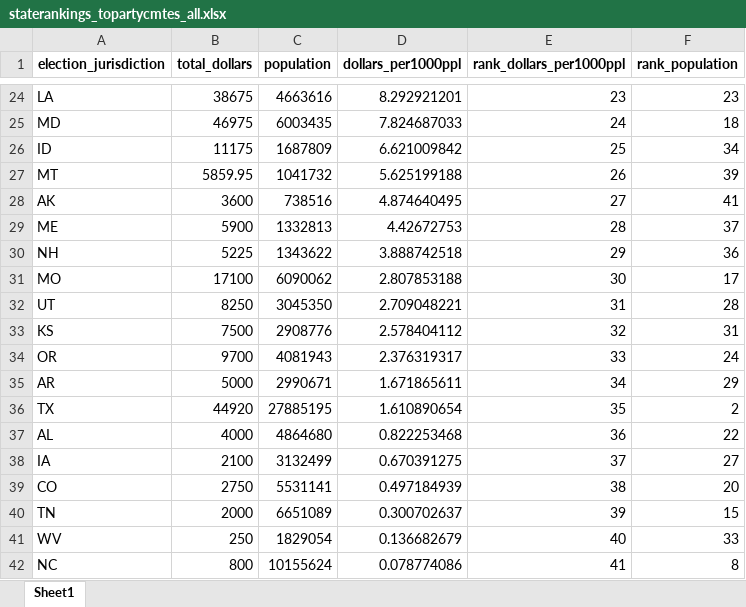
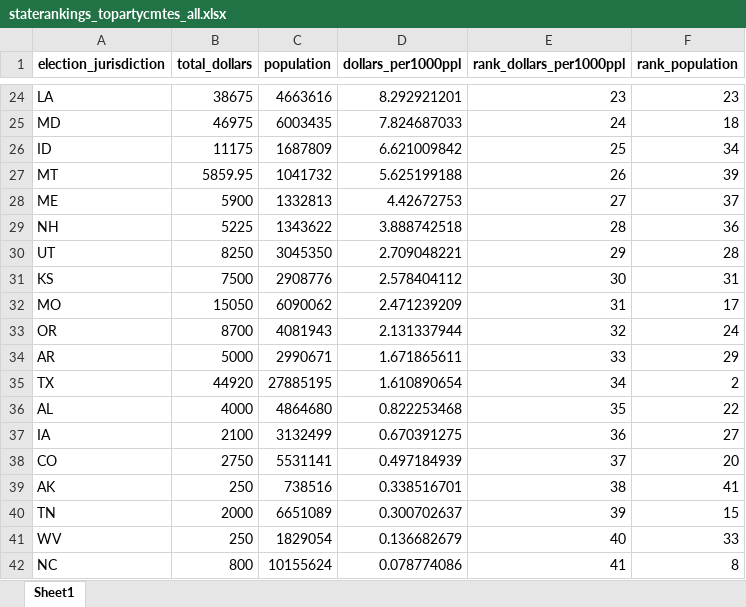
Before and after one commit to amkessler/campfin_policecontribs, an Excel workbook: output/staterankings_topartycmtes_all.xlsx, sheet Sheet1, drawn as a sheet; only a part is shown, gaps mark what is left out; values as stored, in another font and other column widths than the file's, no borders; removed rows and columns are numbered as before the commit, all else as after; the diff covers the shown part only; the diff names each change by its address in the sheet, - before the commit and + after, or states it on an @@ line.

```diff
--- a/output/staterankings_topartycmtes_all.xlsx (sheet Sheet1)
+++ b/output/staterankings_topartycmtes_all.xlsx (sheet Sheet1)
-row 28: AK | 3600 | 738516 | 4.874640495 | 27 | 41
-E28 (rank_dollars_per1000ppl): 28
+E28 (rank_dollars_per1000ppl): 27
-E29 (rank_dollars_per1000ppl): 29
+E29 (rank_dollars_per1000ppl): 28
-row 31: MO | 17100 | 6090062 | 2.807853188 | 30 | 17
-E30 (rank_dollars_per1000ppl): 31
+E30 (rank_dollars_per1000ppl): 29
-E31 (rank_dollars_per1000ppl): 32
+E31 (rank_dollars_per1000ppl): 30
+row 32: MO | 15050 | 6090062 | 2.471239209 | 31 | 17
-B33 (total_dollars): 9700
+B33 (total_dollars): 8700
-D33 (dollars_per1000ppl): 2.376319317
+D33 (dollars_per1000ppl): 2.131337944
-E33 (rank_dollars_per1000ppl): 33
+E33 (rank_dollars_per1000ppl): 32
-E34 (rank_dollars_per1000ppl): 34
+E34 (rank_dollars_per1000ppl): 33
-E35 (rank_dollars_per1000ppl): 35
+E35 (rank_dollars_per1000ppl): 34
-E36 (rank_dollars_per1000ppl): 36
+E36 (rank_dollars_per1000ppl): 35
-E37 (rank_dollars_per1000ppl): 37
+E37 (rank_dollars_per1000ppl): 36
-E38 (rank_dollars_per1000ppl): 38
+E38 (rank_dollars_per1000ppl): 37
+row 39: AK | 250 | 738516 | 0.338516701 | 38 | 41
```
Also changed, not shown: 5 added rows, 5 removed rows and 16 edited cells elsewhere in this sheet, output/staterankings_tocands_all.xlsx, output/staterankings_tocombinedcandsparties.xlsx, 13 other files.
